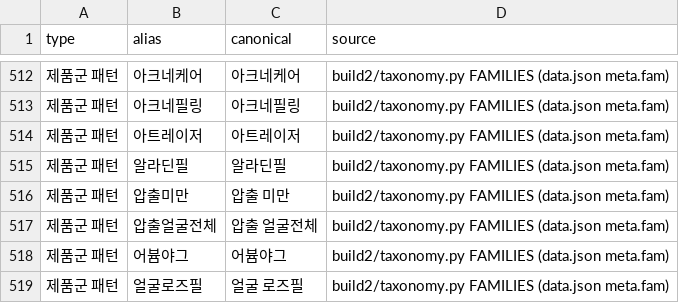
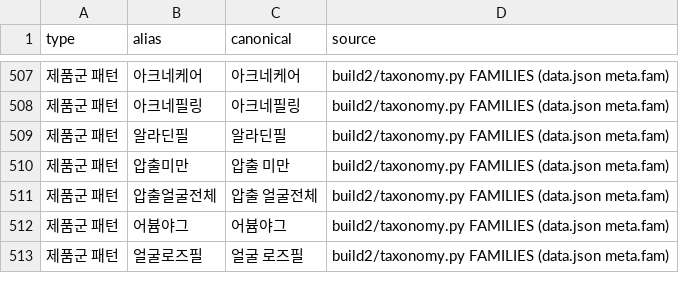
Before and after one commit to lsy2825/skin, a CSV file: docs/PRODUCT_ALIAS_MAPPING.csv, drawn as a sheet; only a part is shown, gaps mark what is left out; the diff covers the shown part only.

```diff
--- a/docs/PRODUCT_ALIAS_MAPPING.csv
+++ b/docs/PRODUCT_ALIAS_MAPPING.csv
@@ -513,3 +508,2 @@
 제품군 패턴,아크네필링,아크네필링,build2/taxonomy.py FAMILIES (data.json meta.fam)
-제품군 패턴,아트레이저,아트레이저,build2/taxonomy.py FAMILIES (data.json meta.fam)
 제품군 패턴,알라딘필,알라딘필,build2/taxonomy.py FAMILIES (data.json meta.fam)
```
Also changed, not shown: 5 removed rows elsewhere in this file, 5 other files.
